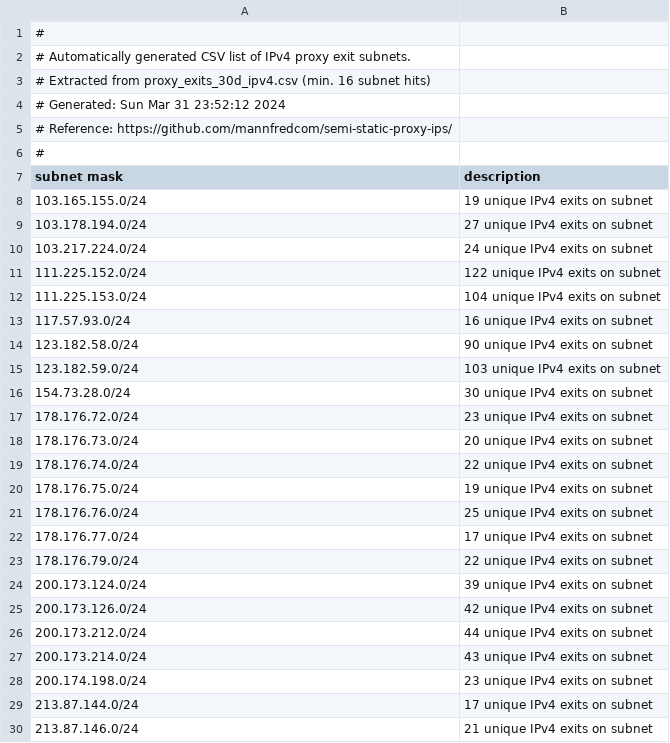
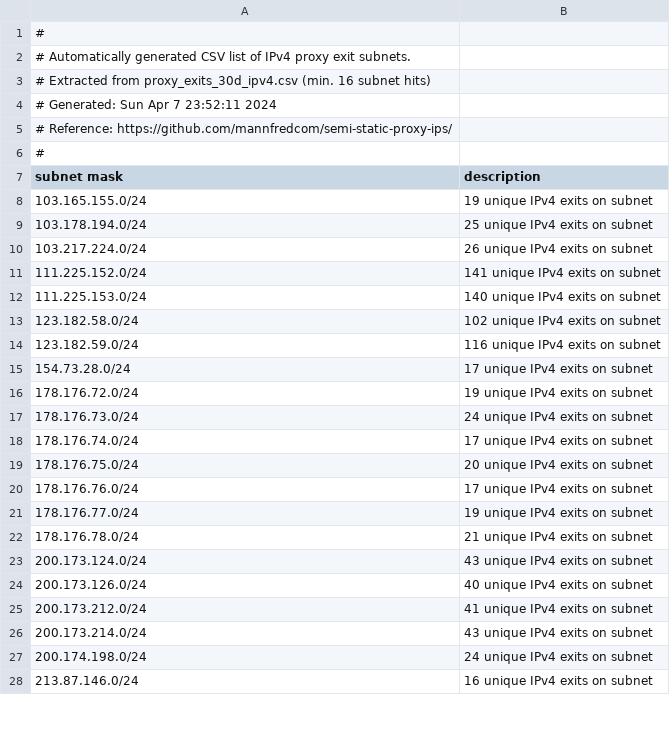
Before and after one commit to mannfredcom/semi-static-proxy-ips, a CSV file: proxy_subnets_30d_ipv4.csv, drawn as a sheet; only a part is shown; the diff covers the shown part only.

```diff
--- a/proxy_subnets_30d_ipv4.csv
+++ b/proxy_subnets_30d_ipv4.csv
@@ -3,3 +3,3 @@
 # Extracted from proxy_exits_30d_ipv4.csv (min. 16 subnet hits)
-# Generated: Sun Mar 31 23:52:12 2024
+# Generated: Sun Apr  7 23:52:11 2024
 # Reference: https://github.com/mannfredcom/semi-static-proxy-ips/
@@ -8,23 +8,21 @@ subnet mask,description
 103.165.155.0/24,19 unique IPv4 exits on subnet
-103.178.194.0/24,27 unique IPv4 exits on subnet
-103.217.224.0/24,24 unique IPv4 exits on subnet
-111.225.152.0/24,122 unique IPv4 exits on subnet
-111.225.153.0/24,104 unique IPv4 exits on subnet
-117.57.93.0/24,16 unique IPv4 exits on subnet
-123.182.58.0/24,90 unique IPv4 exits on subnet
-123.182.59.0/24,103 unique IPv4 exits on subnet
-154.73.28.0/24,30 unique IPv4 exits on subnet
-178.176.72.0/24,23 unique IPv4 exits on subnet
-178.176.73.0/24,20 unique IPv4 exits on subnet
-178.176.74.0/24,22 unique IPv4 exits on subnet
-178.176.75.0/24,19 unique IPv4 exits on subnet
-178.176.76.0/24,25 unique IPv4 exits on subnet
-178.176.77.0/24,17 unique IPv4 exits on subnet
-178.176.79.0/24,22 unique IPv4 exits on subnet
-200.173.124.0/24,39 unique IPv4 exits on subnet
-200.173.126.0/24,42 unique IPv4 exits on subnet
-200.173.212.0/24,44 unique IPv4 exits on subnet
+103.178.194.0/24,25 unique IPv4 exits on subnet
+103.217.224.0/24,26 unique IPv4 exits on subnet
+111.225.152.0/24,141 unique IPv4 exits on subnet
+111.225.153.0/24,140 unique IPv4 exits on subnet
+123.182.58.0/24,102 unique IPv4 exits on subnet
+123.182.59.0/24,116 unique IPv4 exits on subnet
+154.73.28.0/24,17 unique IPv4 exits on subnet
+178.176.72.0/24,19 unique IPv4 exits on subnet
+178.176.73.0/24,24 unique IPv4 exits on subnet
+178.176.74.0/24,17 unique IPv4 exits on subnet
+178.176.75.0/24,20 unique IPv4 exits on subnet
+178.176.76.0/24,17 unique IPv4 exits on subnet
+178.176.77.0/24,19 unique IPv4 exits on subnet
+178.176.78.0/24,21 unique IPv4 exits on subnet
+200.173.124.0/24,43 unique IPv4 exits on subnet
+200.173.126.0/24,40 unique IPv4 exits on subnet
+200.173.212.0/24,41 unique IPv4 exits on subnet
 200.173.214.0/24,43 unique IPv4 exits on subnet
-200.174.198.0/24,23 unique IPv4 exits on subnet
-213.87.144.0/24,17 unique IPv4 exits on subnet
-213.87.146.0/24,21 unique IPv4 exits on subnet
+200.174.198.0/24,24 unique IPv4 exits on subnet
+213.87.146.0/24,16 unique IPv4 exits on subnet
```
Also changed, not shown: 4 removed rows and 16 edited cells elsewhere in this file, proxy_exits_30d_ipv4.csv, proxy_exits_30d_ipv6.csv, 8 other files.
